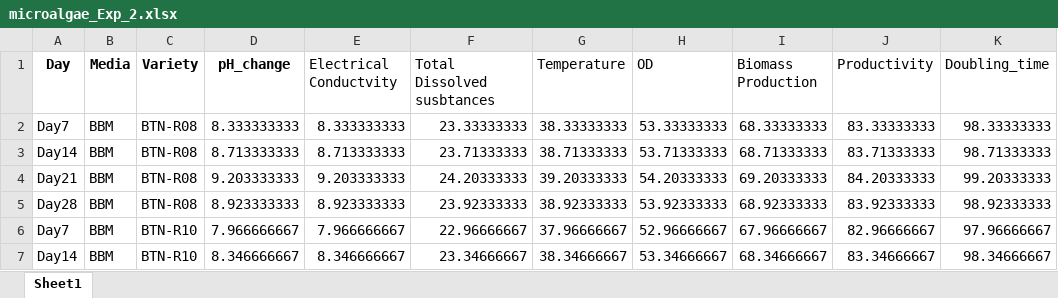
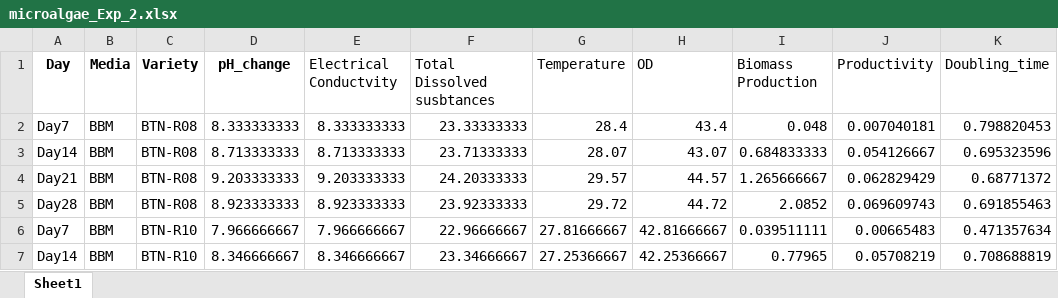
Before and after one commit to MuhammadRehanKhalid/Data_Science_AI, an Excel workbook: Algae_thesis_HR Data/microalgae_Exp_2.xlsx, sheet Sheet1, drawn as a sheet; only a part is shown; values as stored, in another font and other column widths than the file's, no borders; the diff covers the shown part only; the diff names each change by its address in the sheet, - before the commit and + after, or states it on an @@ line.

```diff
--- a/Algae_thesis_HR Data/microalgae_Exp_2.xlsx (sheet Sheet1)
+++ b/Algae_thesis_HR Data/microalgae_Exp_2.xlsx (sheet Sheet1)
-G2 (Temperature): 38.33333333
+G2 (Temperature): 28.4
-H2 (OD): 53.33333333
+H2 (OD): 43.4
-I2 (Biomass Production): 68.33333333
+I2 (Biomass Production): 0.048
-J2 (Productivity): 83.33333333
+J2 (Productivity): 0.007040181
-K2 (Doubling_time): 98.33333333
+K2 (Doubling_time): 0.798820453
-G3 (Temperature): 38.71333333
+G3 (Temperature): 28.07
-H3 (OD): 53.71333333
+H3 (OD): 43.07
-I3 (Biomass Production): 68.71333333
+I3 (Biomass Production): 0.684833333
-J3 (Productivity): 83.71333333
+J3 (Productivity): 0.054126667
-K3 (Doubling_time): 98.71333333
+K3 (Doubling_time): 0.695323596
-G4 (Temperature): 39.20333333
+G4 (Temperature): 29.57
-H4 (OD): 54.20333333
+H4 (OD): 44.57
-I4 (Biomass Production): 69.20333333
+I4 (Biomass Production): 1.265666667
-J4 (Productivity): 84.20333333
+J4 (Productivity): 0.062829429
-K4 (Doubling_time): 99.20333333
+K4 (Doubling_time): 0.68771372
-G5 (Temperature): 38.92333333
+G5 (Temperature): 29.72
-H5 (OD): 53.92333333
+H5 (OD): 44.72
-I5 (Biomass Production): 68.92333333
+I5 (Biomass Production): 2.0852
-J5 (Productivity): 83.92333333
+J5 (Productivity): 0.069609743
-K5 (Doubling_time): 98.92333333
+K5 (Doubling_time): 0.691855463
-G6 (Temperature): 37.96666667
+G6 (Temperature): 27.81666667
-H6 (OD): 52.96666667
+H6 (OD): 42.81666667
-I6 (Biomass Production): 67.96666667
+I6 (Biomass Production): 0.039511111
-J6 (Productivity): 82.96666667
+J6 (Productivity): 0.00665483
-K6 (Doubling_time): 97.96666667
+K6 (Doubling_time): 0.471357634
-G7 (Temperature): 38.34666667
+G7 (Temperature): 27.25366667
-H7 (OD): 53.34666667
+H7 (OD): 42.25366667
-I7 (Biomass Production): 68.34666667
+I7 (Biomass Production): 0.77965
-J7 (Productivity): 83.34666667
+J7 (Productivity): 0.05708219
-K7 (Doubling_time): 98.34666667
+K7 (Doubling_time): 0.708688819
```
Also changed, not shown: 130 edited cells elsewhere in this sheet, 4 other files.
